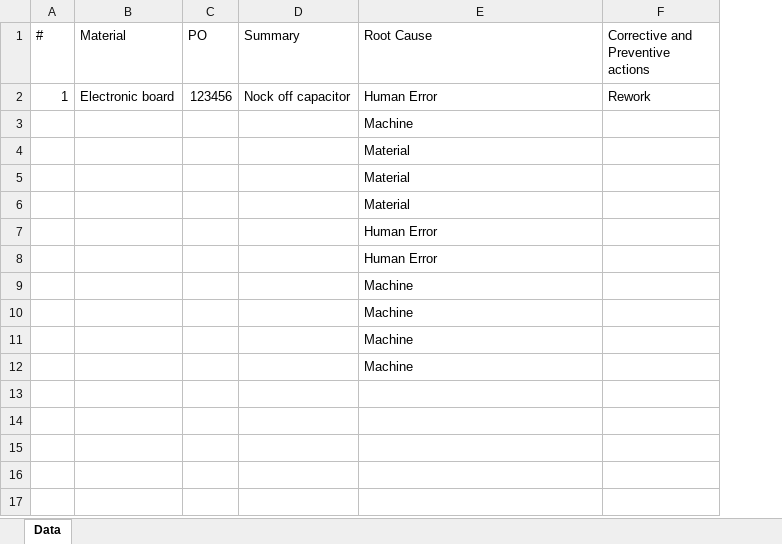
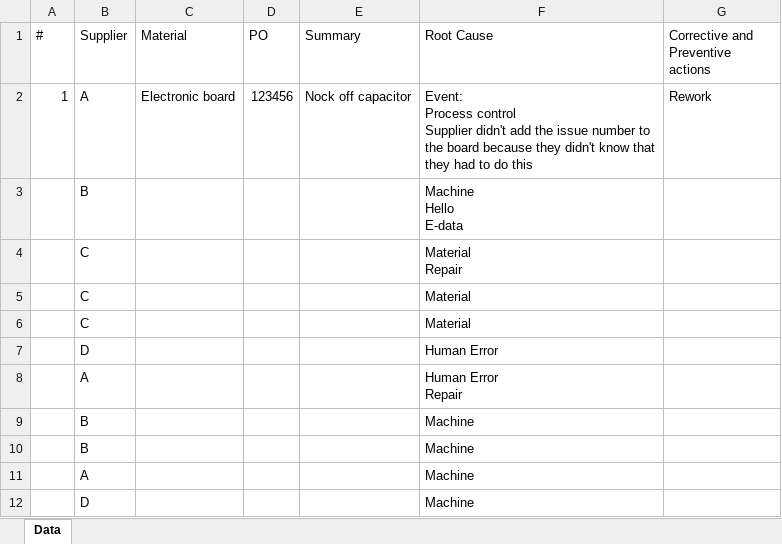
Before and after one commit to esealon/Root-Cause-Analysis, an Excel workbook: Excel sheets/Sheet1.xlsx, sheet Data, drawn as a sheet; values as stored, in another font and other column widths than the file's, no borders; addresses are those after the commit; ↵ is a line break in a cell; the diff names each change by its address in the sheet, - before the commit and + after, or states it on an @@ line.

Commit message:
root cause with matching phrases from a different excel sheet

```diff
--- a/Excel sheets/Sheet1.xlsx (sheet Data)
+++ b/Excel sheets/Sheet1.xlsx (sheet Data)
+column B (Supplier), rows 2-12: A | B | C | C | C | D | A | B | B | A | D
-F2 (Root Cause): Human Error
+F2 (Root Cause): Event: ↵ Process control ↵ Supplier didn't add the issue number to the board because they didn't know that they had to do this
-F3 (Root Cause): Machine
+F3 (Root Cause): Machine ↵ Hello ↵ E-data
-F4 (Root Cause): Material
+F4 (Root Cause): Material ↵ Repair
-F8 (Root Cause): Human Error
+F8 (Root Cause): Human Error ↵ Repair
```
Also changed, not shown: 2 other files.
